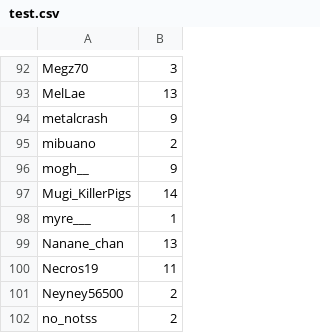
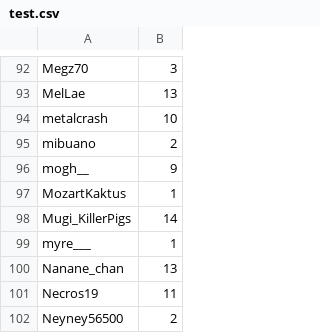
Before and after one commit to merciraph/Giveaway, a CSV file: data/test.csv, drawn as a sheet; only a part is shown, gaps mark what is left out; the shorter side is filled out with more unchanged rows.

Commit message:
Synchro 19/11/2026 - 20:37

```diff
--- a/data/test.csv
+++ b/data/test.csv
@@ -93,5 +93,6 @@ Megz70,3
 MelLae,13
-metalcrash,9
+metalcrash,10
 mibuano,2
 mogh__,9
+MozartKaktus,1
 Mugi_KillerPigs,14
```
